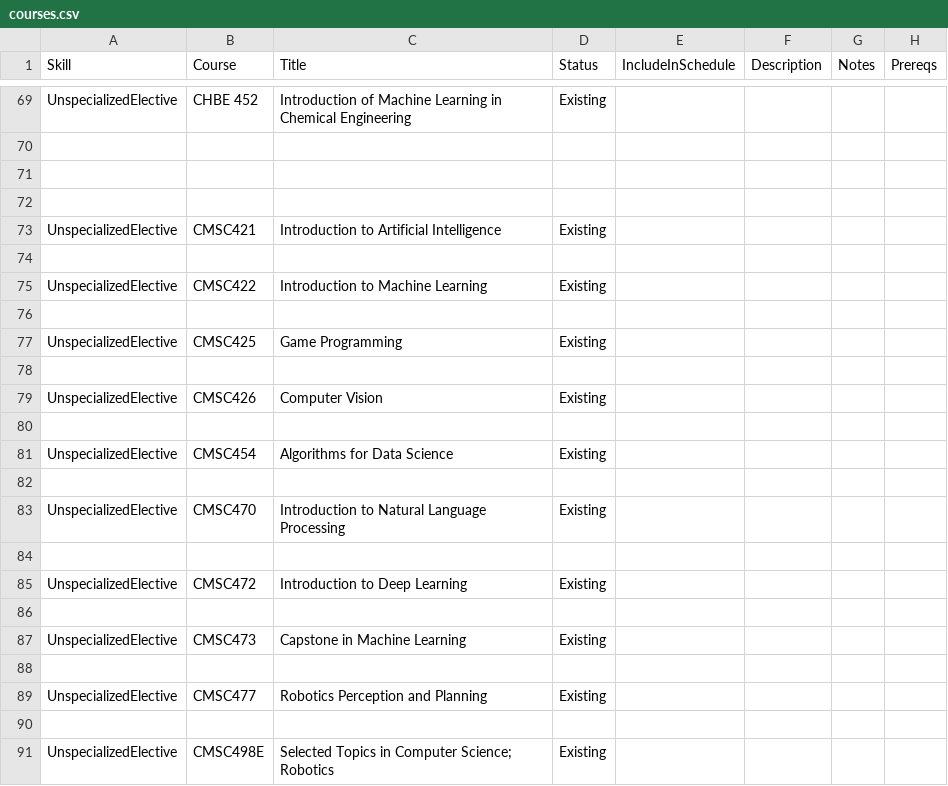
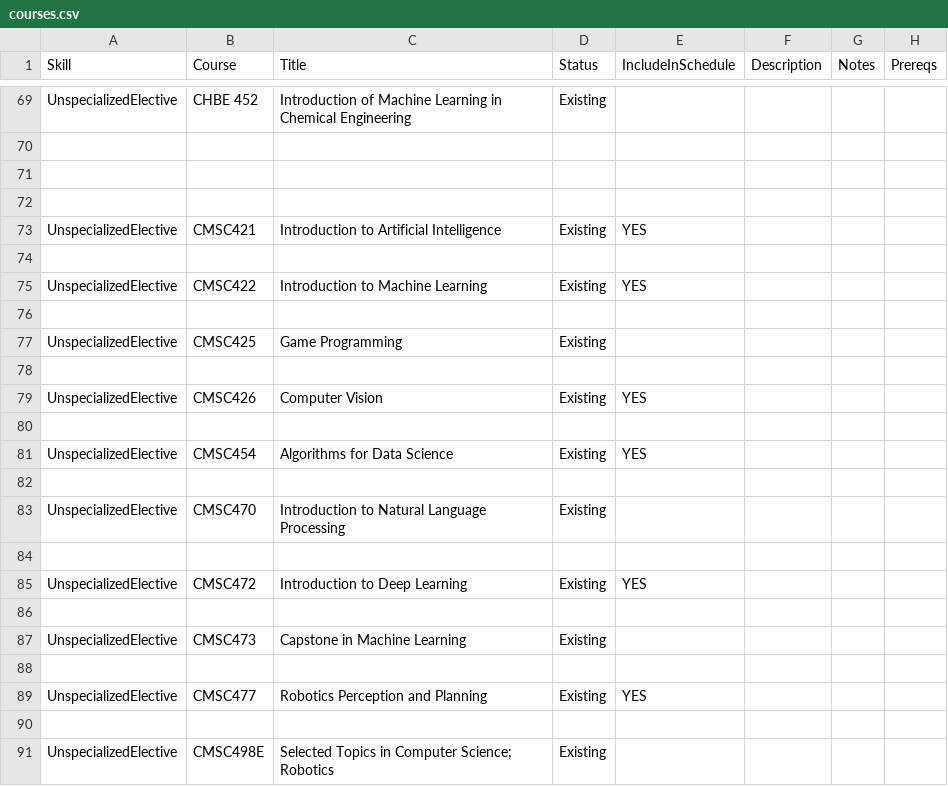
Before and after one commit to ezubaric/bs_in_ai, a CSV file: course_source/courses.csv, drawn as a sheet; only a part is shown, gaps mark what is left out.

```diff
--- a/course_source/courses.csv
+++ b/course_source/courses.csv
@@ -81,5 +81,5 @@ UnspecializedElective,CHBE 452,Introduction of Machine Learning in Chemical Engi
 ,,,,,,,
-UnspecializedElective,CMSC421,Introduction to Artificial Intelligence,Existing,,,,
+UnspecializedElective,CMSC421,Introduction to Artificial Intelligence,Existing,YES,,,
 ,,,,,,,
-UnspecializedElective,CMSC422,Introduction to Machine Learning,Existing,,,,
+UnspecializedElective,CMSC422,Introduction to Machine Learning,Existing,YES,,,
 ,,,,,,,
@@ -87,5 +87,5 @@ UnspecializedElective,CMSC425,Game Programming,Existing,,,,
 ,,,,,,,
-UnspecializedElective,CMSC426,Computer Vision,Existing,,,,
+UnspecializedElective,CMSC426,Computer Vision,Existing,YES,,,
 ,,,,,,,
-UnspecializedElective,CMSC454,Algorithms for Data Science,Existing,,,,
+UnspecializedElective,CMSC454,Algorithms for Data Science,Existing,YES,,,
 ,,,,,,,
@@ -93,3 +93,3 @@ UnspecializedElective,CMSC470,Introduction to Natural Language Processing,Existi
 ,,,,,,,
-UnspecializedElective,CMSC472,Introduction to Deep Learning,Existing,,,,
+UnspecializedElective,CMSC472,Introduction to Deep Learning,Existing,YES,,,
 ,,,,,,,
@@ -97,3 +97,3 @@ UnspecializedElective,CMSC473,Capstone in Machine Learning,Existing,,,,
 ,,,,,,,
-UnspecializedElective,CMSC477,Robotics Perception and Planning,Existing,,,,
+UnspecializedElective,CMSC477,Robotics Perception and Planning,Existing,YES,,,
 ,,,,,,,
```
Also changed, not shown: 1 other file.
